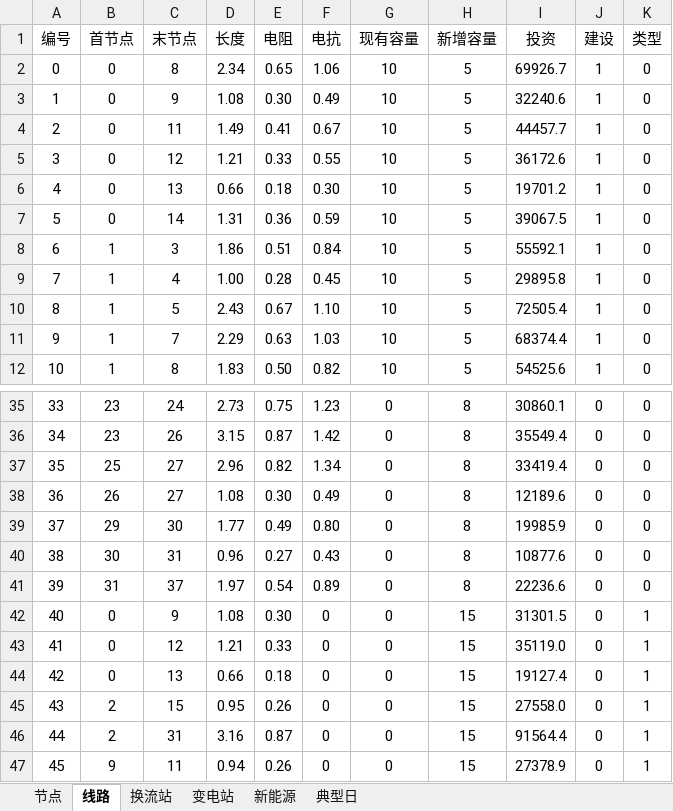
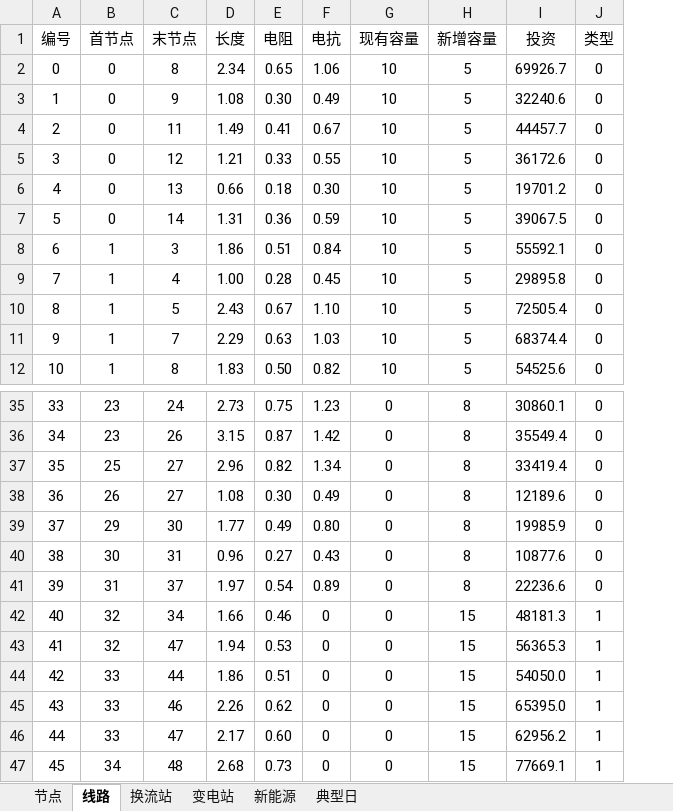
Before and after one commit to pengxiang-liu/benders-decomposition-in-power-system, an Excel workbook: data/Data-Ninghai.xlsx, sheet 线路, drawn as a sheet; only a part is shown, gaps mark what is left out; values as stored, in another font and other column widths than the file's, no borders; the diff covers the shown part only; the diff names each change by its address in the sheet, - before the commit and + after, or states it on an @@ line.

```diff
--- a/data/Data-Ninghai.xlsx (sheet 线路)
+++ b/data/Data-Ninghai.xlsx (sheet 线路)
-column J (建设), rows 2-12: all 1; rows 35-47: all 0
-B42:B43 (首节点): 0
+B42:B43 (首节点): 32
-C42 (末节点): 9
+C42 (末节点): 34
-D42 (长度): 1.08
+D42 (长度): 1.66
-E42 (电阻): 0.30
+E42 (电阻): 0.46
-I42 (投资): 31301.5
+I42 (投资): 48181.3
-C43 (末节点): 12
+C43 (末节点): 47
-D43 (长度): 1.21
+D43 (长度): 1.94
-E43 (电阻): 0.33
+E43 (电阻): 0.53
-I43 (投资): 35119.0
+I43 (投资): 56365.3
-B44 (首节点): 0
+B44 (首节点): 33
-C44 (末节点): 13
+C44 (末节点): 44
-D44 (长度): 0.66
+D44 (长度): 1.86
-E44 (电阻): 0.18
+E44 (电阻): 0.51
-I44 (投资): 19127.4
+I44 (投资): 54050.0
-B45:B46 (首节点): 2
+B45:B46 (首节点): 33
-C45 (末节点): 15
+C45 (末节点): 46
-D45 (长度): 0.95
+D45 (长度): 2.26
-E45 (电阻): 0.26
+E45 (电阻): 0.62
-I45 (投资): 27558.0
+I45 (投资): 65395.0
-C46 (末节点): 31
+C46 (末节点): 47
-D46 (长度): 3.16
+D46 (长度): 2.17
-E46 (电阻): 0.87
+E46 (电阻): 0.60
-I46 (投资): 91564.4
+I46 (投资): 62956.2
-B47 (首节点): 9
+B47 (首节点): 34
-C47 (末节点): 11
+C47 (末节点): 48
-D47 (长度): 0.94
+D47 (长度): 2.68
-E47 (电阻): 0.26
+E47 (电阻): 0.73
-I47 (投资): 27378.9
+I47 (投资): 77669.1
```
Also changed, not shown: 80 edited cells elsewhere in this sheet, sheet 节点, sheet 换流站, sheet 新能源.
